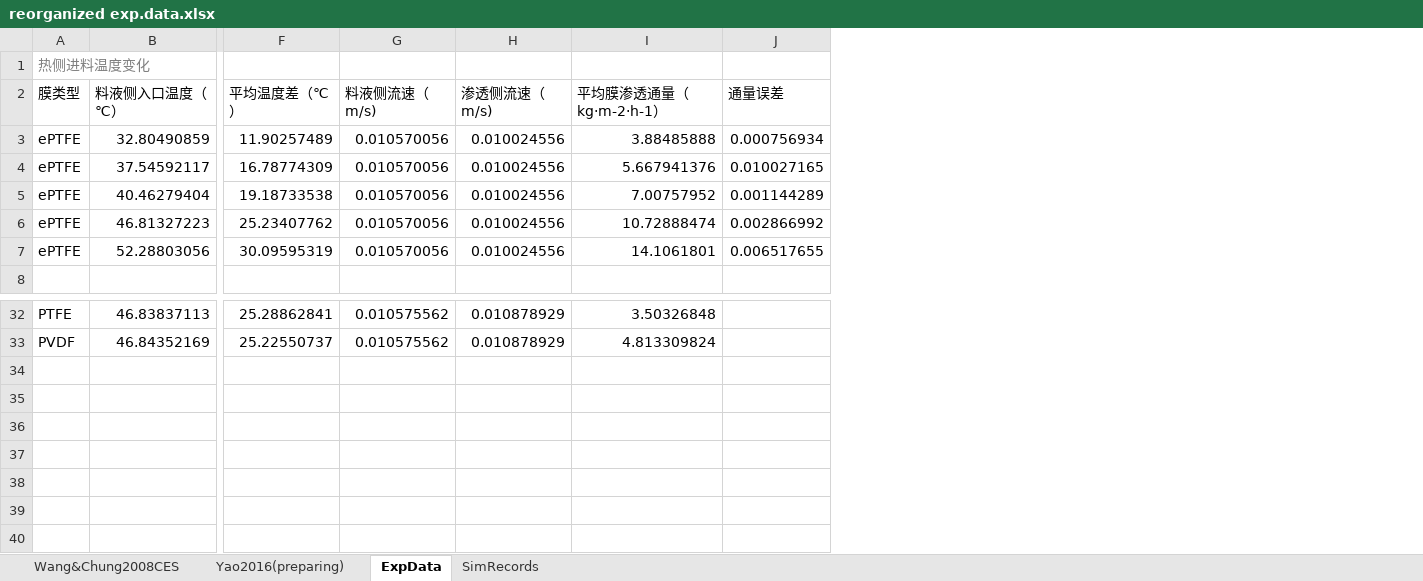
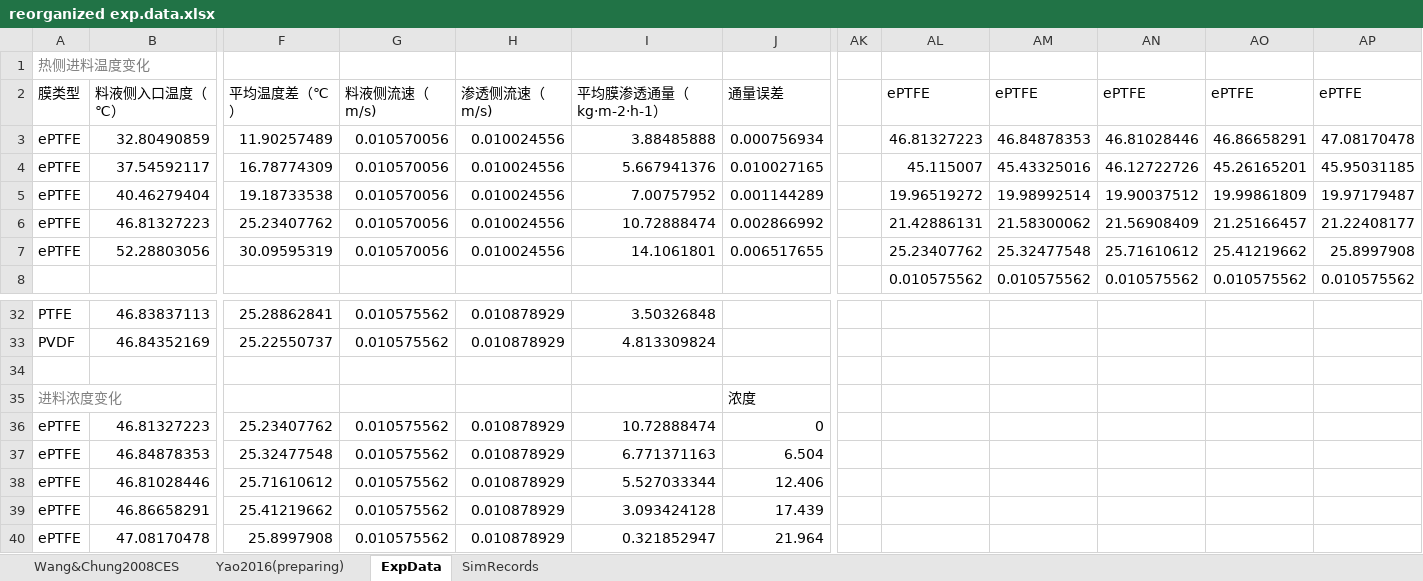
Before and after one commit to PatrickYao3030/md_fluent, an Excel workbook: bin/2d_s_cc/reorganized exp.data.xlsx, sheet ExpData, drawn as a sheet; only a part is shown, gaps mark what is left out; values as stored, in another font and other column widths than the file's, no borders; rows hold the shown columns only; the diff names each change by its address in the sheet, - before the commit and + after, or states it on an @@ line.

Commit message:
Collect the exp. data for varied feeding concentration

```diff
--- a/bin/2d_s_cc/reorganized exp.data.xlsx (sheet ExpData)
+++ b/bin/2d_s_cc/reorganized exp.data.xlsx (sheet ExpData)
+column AK, empty
+column AL, rows 2-8: ePTFE | 46.81327223 | 45.115007 | 19.96519272 | 21.42886131 | 25.23407762 | 0.010575562
+column AM, rows 2-8: ePTFE | 46.84878353 | 45.43325016 | 19.98992514 | 21.58300062 | 25.32477548 | 0.010575562
+column AN, rows 2-8: ePTFE | 46.81028446 | 46.12722726 | 19.90037512 | 21.56908409 | 25.71610612 | 0.010575562
+column AO, rows 2-8: ePTFE | 46.86658291 | 45.26165201 | 19.99861809 | 21.25166457 | 25.41219662 | 0.010575562
+column AP, rows 2-8: ePTFE | 47.08170478 | 45.95031185 | 19.97179487 | 21.22408177 | 25.8997908 | 0.010575562
+row 34: (empty)
+row 35: 进料浓度变化 |  |  |  |  |  | 浓度
+row 36: ePTFE | 46.81327223 | 25.23407762 | 0.010575562 | 0.010878929 | 10.72888474 | 0
+row 37: ePTFE | 46.84878353 | 25.32477548 | 0.010575562 | 0.010878929 | 6.771371163 | 6.504
+row 38: ePTFE | 46.81028446 | 25.71610612 | 0.010575562 | 0.010878929 | 5.527033344 | 12.406
+row 39: ePTFE | 46.86658291 | 25.41219662 | 0.010575562 | 0.010878929 | 3.093424128 | 17.439
+row 40: ePTFE | 47.08170478 | 25.8997908 | 0.010575562 | 0.010878929 | 0.321852947 | 21.964
```
Also changed, not shown: charts or pictures, 1 other file.
